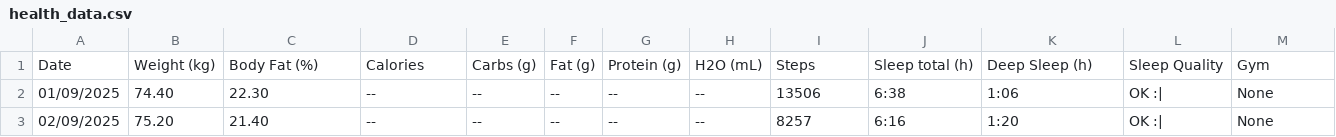
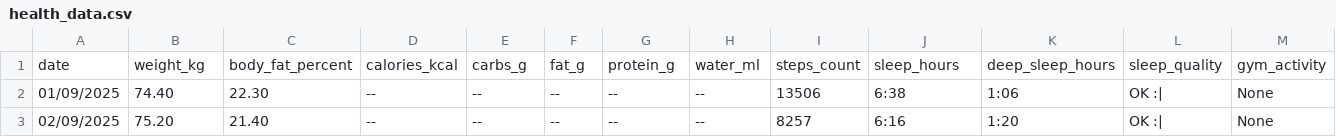
Before and after one commit to JoseGuzman/PhySioLog, a CSV file: data/health_data.csv, drawn as a sheet; only a part is shown; removed rows and columns are numbered as before the commit, all else as after; rows hold the shown columns only; the diff names each change by its address in the sheet, - before the commit and + after, or states it on an @@ line.

```diff
--- a/data/health_data.csv
+++ b/data/health_data.csv
-row 1: Date | Weight (kg) | Body Fat (%) | Calories | Carbs (g) | Fat (g) | Protein (g) | H2O (mL) | Steps | Sleep total (h) | Deep Sleep (h) | Sleep Quality | Gym
+row 1: date | weight_kg | body_fat_percent | calories_kcal | carbs_g | fat_g | protein_g | water_ml | steps_count | sleep_hours | deep_sleep_hours | sleep_quality | gym_activity
```
Also changed, not shown: 10 other files.
